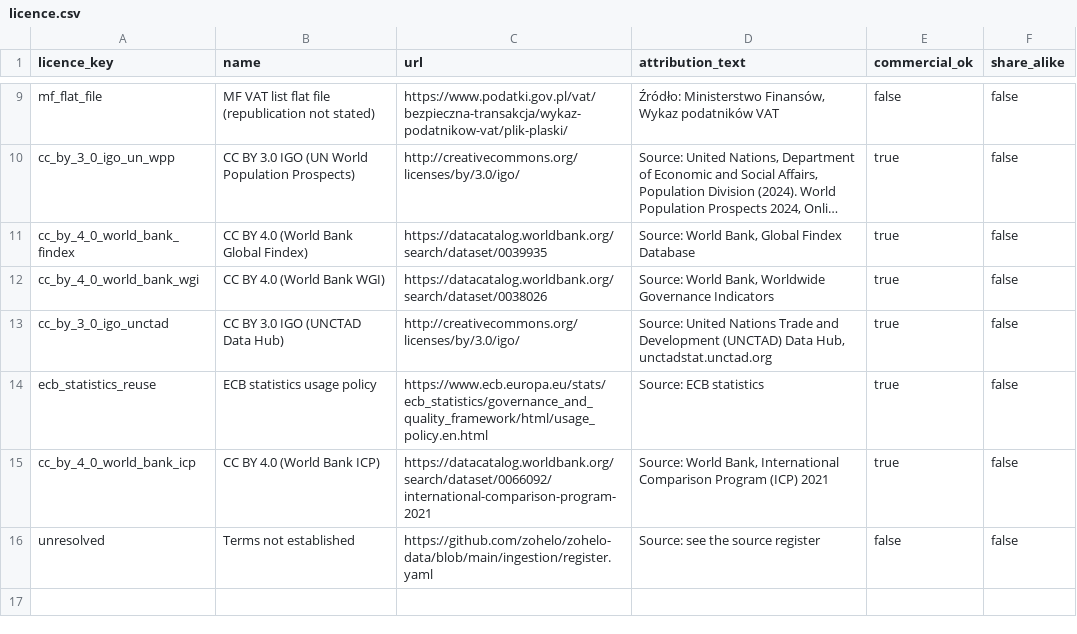
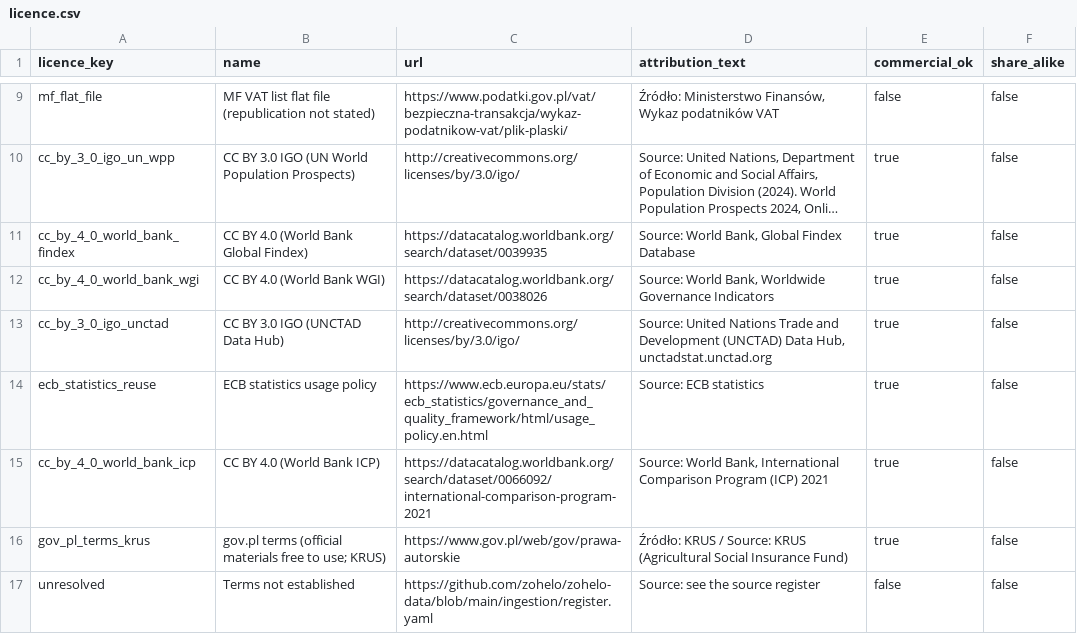
Before and after one commit to zohelo/zohelo-data, a CSV file: warehouse/seeds/licence.csv, drawn as a sheet; only a part is shown, gaps mark what is left out; long unchanged cells end in ….

```diff
--- a/warehouse/seeds/licence.csv
+++ b/warehouse/seeds/licence.csv
@@ -15,2 +15,3 @@ ecb_statistics_reuse,ECB statistics usage policy,https://www.ecb.europa.eu/stats
 cc_by_4_0_world_bank_icp,CC BY 4.0 (World Bank ICP),https://datacatalog.worldbank.org/search/dataset/0066092/international-comparison-program-2021,"Source: World Bank, International Comparison Program (ICP) 2021",true,false
+gov_pl_terms_krus,gov.pl terms (official materials free to use; KRUS),https://www.gov.pl/web/gov/prawa-autorskie,"Źródło: KRUS / Source: KRUS (Agricultural Social Insurance Fund)",true,false
 unresolved,Terms not established,https://github.com/zohelo/zohelo-data/blob/main/ingestion/register.yaml,Source: see the source register,false,false
```
Also changed, not shown: warehouse/seeds/source.csv, 4 other files.
